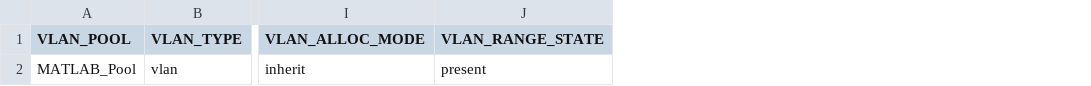
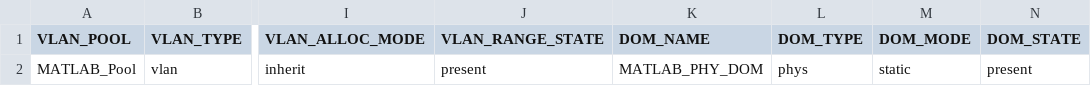
Before and after one commit to ShalomMoon/aci_ansible, a CSV file: aci_vlans.csv, drawn as a sheet; only a part is shown, gaps mark what is left out; the diff names each change by its address in the sheet, - before the commit and + after, or states it on an @@ line.

Commit message:
Completed Bind Phys Dom to VLAN Pool

```diff
--- a/aci_vlans.csv
+++ b/aci_vlans.csv
+column K (DOM_NAME), row 2: MATLAB_PHY_DOM
+column L (DOM_TYPE), row 2: phys
+column M (DOM_MODE), row 2: static
+column N (DOM_STATE), row 2: present
```
Also changed, not shown: 1 other file.
